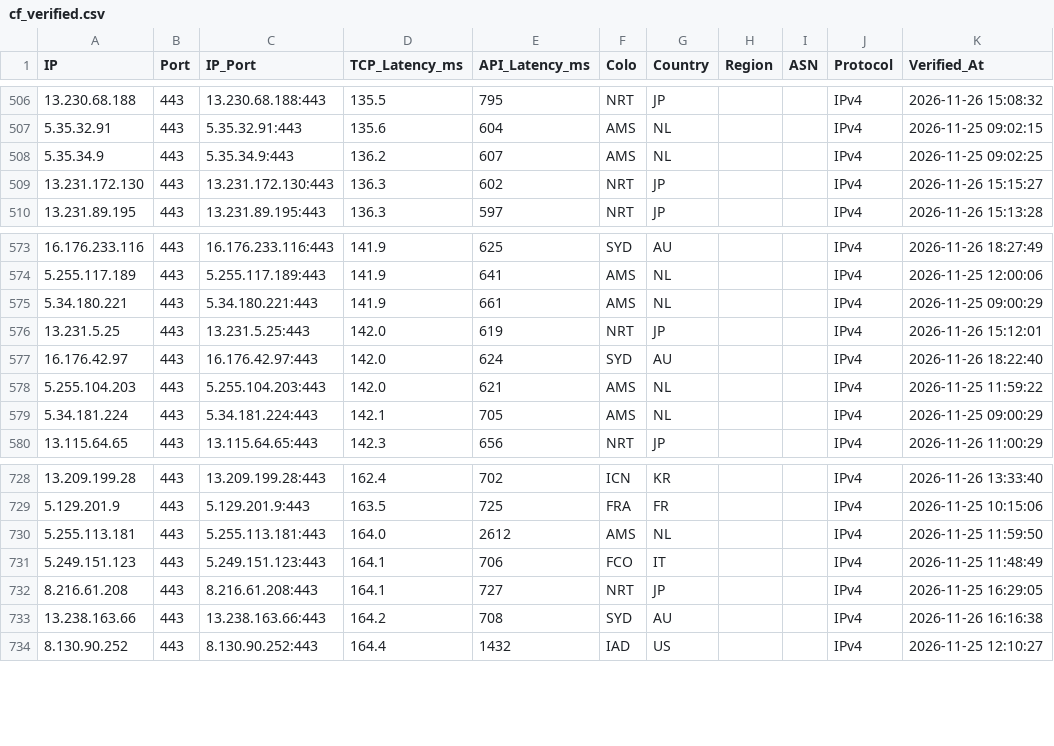
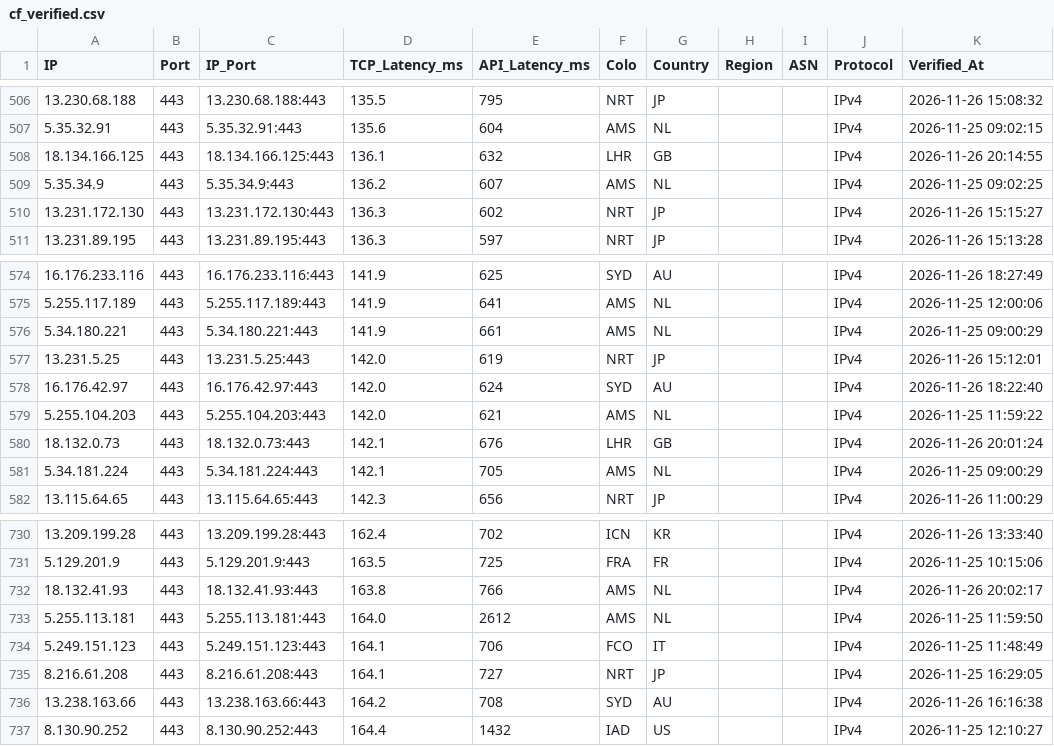
Before and after one commit to hjnzx01/ce-text-2, a CSV file: output/cf_verified.csv, drawn as a sheet; only a part is shown, gaps mark what is left out.

```diff
--- a/output/cf_verified.csv
+++ b/output/cf_verified.csv
@@ -507,2 +507,3 @@ IP,Port,IP_Port,TCP_Latency_ms,API_Latency_ms,Colo,Country,Region,ASN,Protocol,V
 5.35.32.91,443,5.35.32.91:443,135.6,604,AMS,NL,,,IPv4,2026-11-25 09:02:15
+18.134.166.125,443,18.134.166.125:443,136.1,632,LHR,GB,,,IPv4,2026-11-26 20:14:55
 5.35.34.9,443,5.35.34.9:443,136.2,607,AMS,NL,,,IPv4,2026-11-25 09:02:25
@@ -578,2 +579,3 @@ IP,Port,IP_Port,TCP_Latency_ms,API_Latency_ms,Colo,Country,Region,ASN,Protocol,V
 5.255.104.203,443,5.255.104.203:443,142.0,621,AMS,NL,,,IPv4,2026-11-25 11:59:22
+18.132.0.73,443,18.132.0.73:443,142.1,676,LHR,GB,,,IPv4,2026-11-26 20:01:24
 5.34.181.224,443,5.34.181.224:443,142.1,705,AMS,NL,,,IPv4,2026-11-25 09:00:29
@@ -729,2 +731,3 @@ IP,Port,IP_Port,TCP_Latency_ms,API_Latency_ms,Colo,Country,Region,ASN,Protocol,V
 5.129.201.9,443,5.129.201.9:443,163.5,725,FRA,FR,,,IPv4,2026-11-25 10:15:06
+18.132.41.93,443,18.132.41.93:443,163.8,766,AMS,NL,,,IPv4,2026-11-26 20:02:17
 5.255.113.181,443,5.255.113.181:443,164.0,2612,AMS,NL,,,IPv4,2026-11-25 11:59:50
```
Also changed, not shown: 3 other files.
